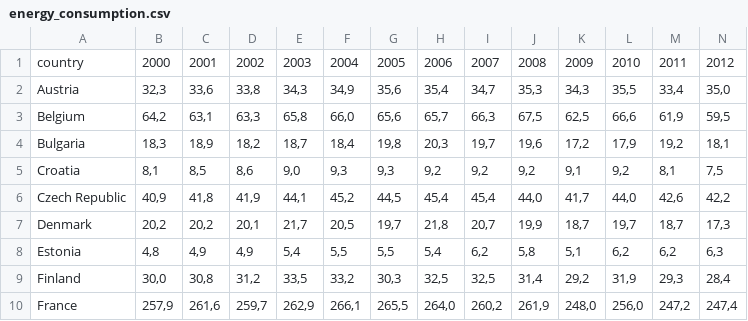
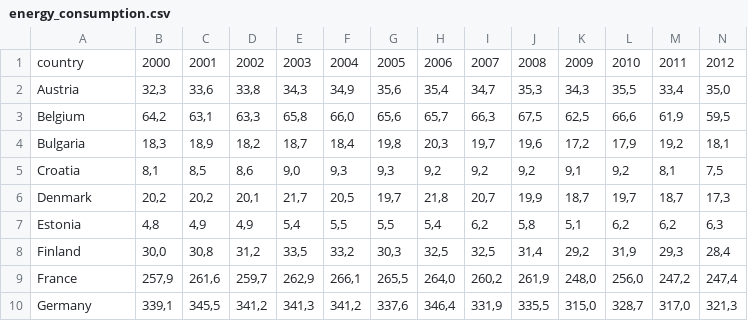
Before and after one commit to Batto1300/renewable-energy-analysis, a CSV file: renewable_energy_analysis/datasets/cleaned/energy_consumption.csv, drawn as a sheet; only a part is shown; the shorter side is filled out with more unchanged rows; rows hold the shown columns only; the diff names each change by its address in the sheet, - before the commit and + after, or states it on an @@ line.

Commit message:
No Czec-republic I had to re-run the script including the latitude csv file. There is no common czech republic

```diff
--- a/renewable_energy_analysis/datasets/cleaned/energy_consumption.csv
+++ b/renewable_energy_analysis/datasets/cleaned/energy_consumption.csv
-row 6: Czech Republic | 40,9 | 41,8 | 41,9 | 44,1 | 45,2 | 44,5 | 45,4 | 45,4 | 44,0 | 41,7 | 44,0 | 42,6 | 42,2
```
